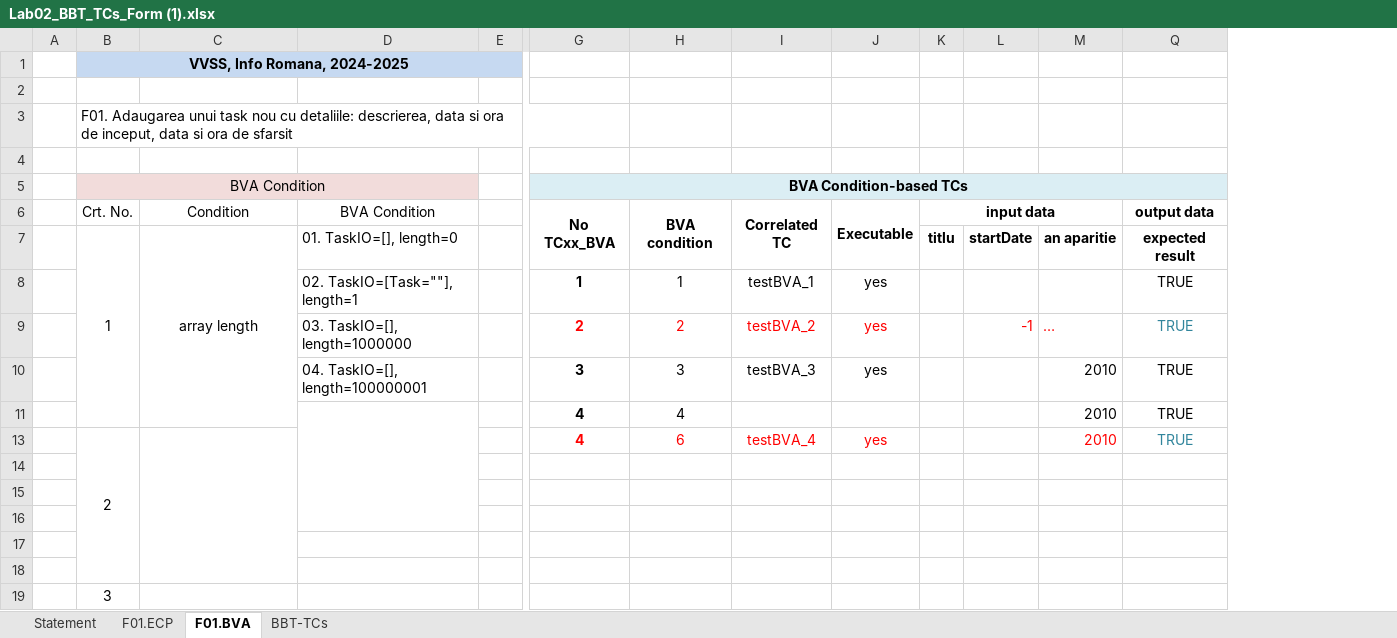
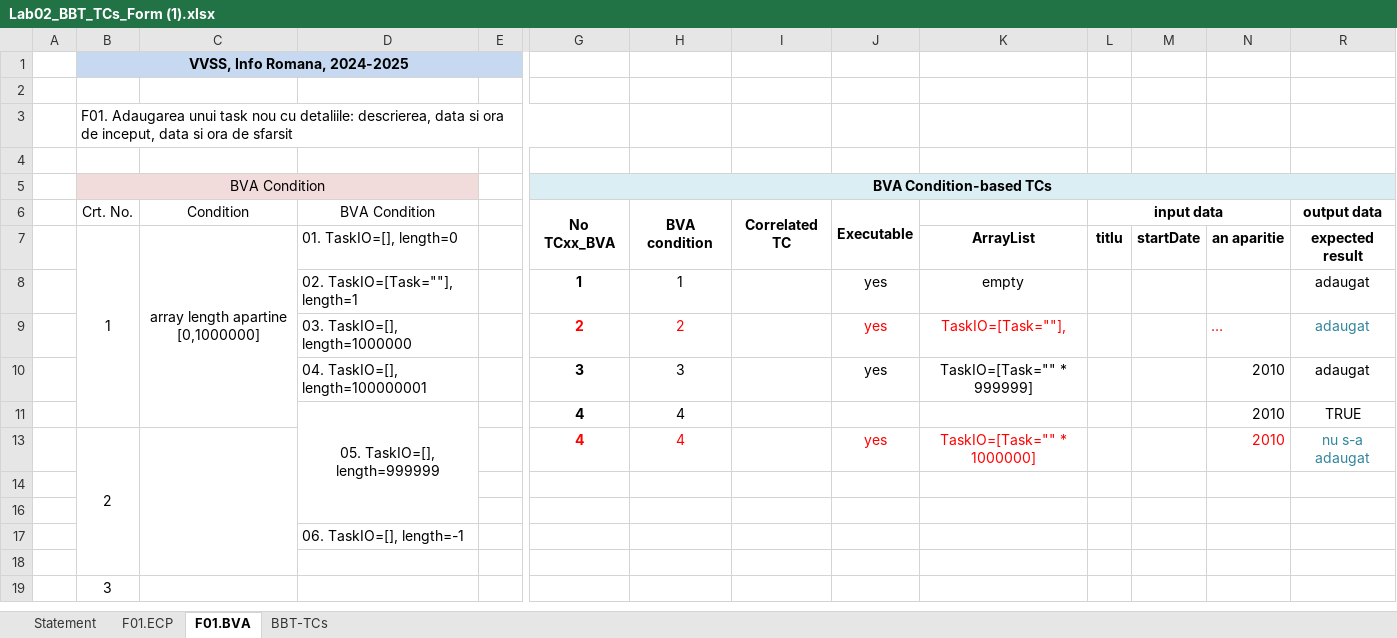
Before and after one commit to MuresanDanielStefan/Verificarea-si-validarea-sistemelor-soft, an Excel workbook: Docs/Lab02/Lab02_BBT_TCs_Form (1).xlsx, sheet F01.BVA, drawn as a sheet; only a part is shown, gaps mark what is left out; values as stored, in another font and other column widths than the file's, no borders; removed rows and columns are numbered as before the commit, all else as after; rows hold the shown columns only; the diff names each change by its address in the sheet, - before the commit and + after, or states it on an @@ line.

```diff
--- a/Docs/Lab02/Lab02_BBT_TCs_Form (1).xlsx (sheet F01.BVA)
+++ b/Docs/Lab02/Lab02_BBT_TCs_Form (1).xlsx (sheet F01.BVA)
+column K, rows 7-13: ArrayList | empty | TaskIO=[Task=""], | TaskIO=[Task="" * 999999] |  | TaskIO=[Task="" * 1000000]
-C7 (Condition): array length
+C7 (Condition): array length apartine [0,1000000]
-I8 (Correlated TC): testBVA_1
+I8 (Correlated TC): (empty)
-R8:R10 (output data): TRUE
+R8:R10 (output data): adaugat
-I9 (Correlated TC): testBVA_2
+I9 (Correlated TC): (empty)
-M9: -1
+M9: (empty)
-I10 (Correlated TC): testBVA_3
+I10 (Correlated TC): (empty)
-D11 (BVA Condition): (empty)
+D11 (BVA Condition): 05. TaskIO=[], length=999999
-D11:D16 merged
+D11:D16 merged
-H13 (BVA condition): 6
+H13 (BVA condition): 4
-I13 (Correlated TC): testBVA_4
+I13 (Correlated TC): (empty)
-R13 (output data): TRUE
+R13 (output data): nu s-a adaugat
-D17 (BVA Condition): (empty)
+D17 (BVA Condition): 06. TaskIO=[], length=-1
-row 17: (empty)
```
Also changed, not shown: sheet F01.ECP, sheet BBT-TCs, sheet Statement, hidden cells, charts or pictures, 2 other files.
